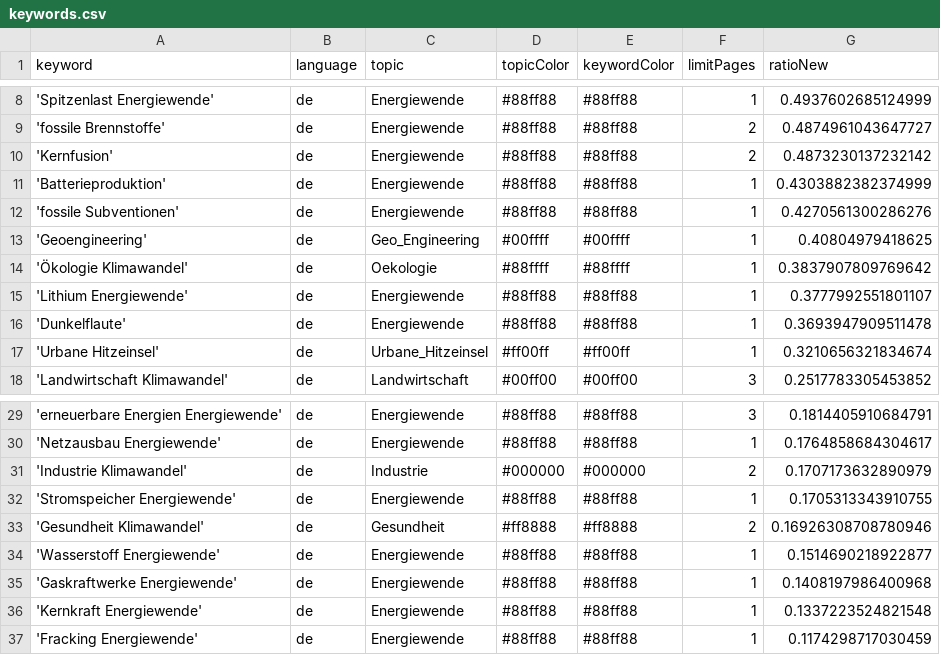
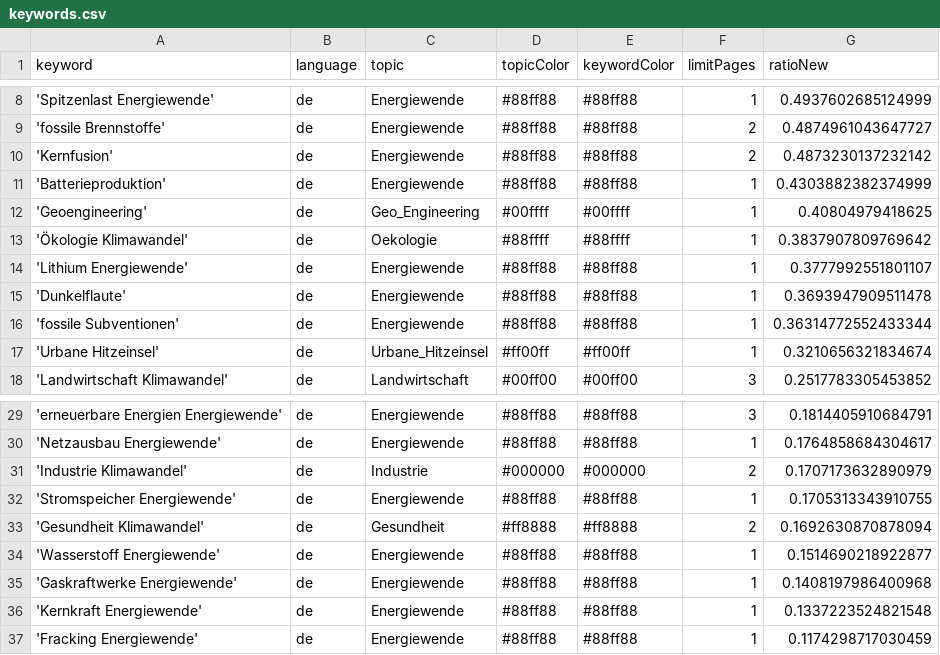
Before and after one commit to daschu83-news/energyIsComing, a CSV file: keywords.csv, drawn as a sheet; only a part is shown, gaps mark what is left out.

Commit message:
Commit from GitHub Actions (harvest:0.0)

```diff
--- a/keywords.csv
+++ b/keywords.csv
@@ -11,3 +11,2 @@ keyword,language,topic,topicColor,keywordColor,limitPages,ratioNew
 'Batterieproduktion',de,Energiewende,#88ff88,#88ff88,1,0.4303882382374999
-'fossile Subventionen',de,Energiewende,#88ff88,#88ff88,1,0.4270561300286276
 'Geoengineering',de,Geo_Engineering,#00ffff,#00ffff,1,0.40804979418625
@@ -16,2 +15,3 @@ keyword,language,topic,topicColor,keywordColor,limitPages,ratioNew
 'Dunkelflaute',de,Energiewende,#88ff88,#88ff88,1,0.3693947909511478
+'fossile Subventionen',de,Energiewende,#88ff88,#88ff88,1,0.36314772552433344
 'Urbane Hitzeinsel',de,Urbane_Hitzeinsel,#ff00ff,#ff00ff,1,0.3210656321834674
@@ -32,3 +32,3 @@ keyword,language,topic,topicColor,keywordColor,limitPages,ratioNew
 'Stromspeicher Energiewende',de,Energiewende,#88ff88,#88ff88,1,0.1705313343910755
-'Gesundheit Klimawandel',de,Gesundheit,#ff8888,#ff8888,2,0.16926308708780946
+'Gesundheit Klimawandel',de,Gesundheit,#ff8888,#ff8888,2,0.1692630870878094
 'Wasserstoff Energiewende',de,Energiewende,#88ff88,#88ff88,1,0.1514690218922877
```
